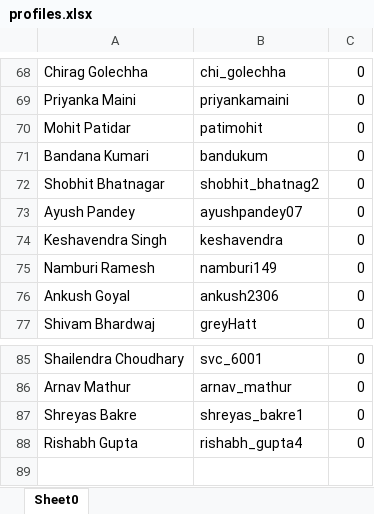
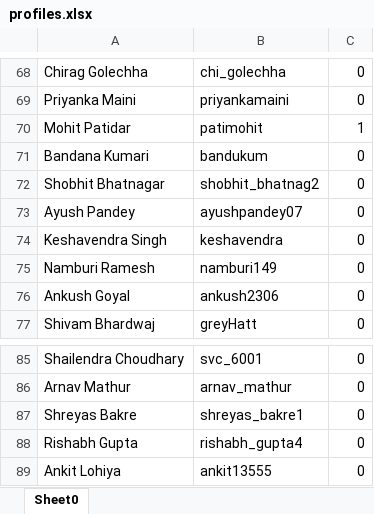
Before and after one commit to abalakka/hackerRankLeaderBoard, an Excel workbook: src/main/resources/profiles.xlsx, sheet Sheet0, drawn as a sheet; only a part is shown, gaps mark what is left out; values as stored, in another font and other column widths than the file's, no borders; charts and pictures not drawn; the diff names each change by its address in the sheet, - before the commit and + after, or states it on an @@ line.

Commit message:
new profile added

```diff
--- a/src/main/resources/profiles.xlsx (sheet Sheet0)
+++ b/src/main/resources/profiles.xlsx (sheet Sheet0)
-C70: 0
+C70: 1
+row 89: Ankit Lohiya | ankit13555 | 0
```
